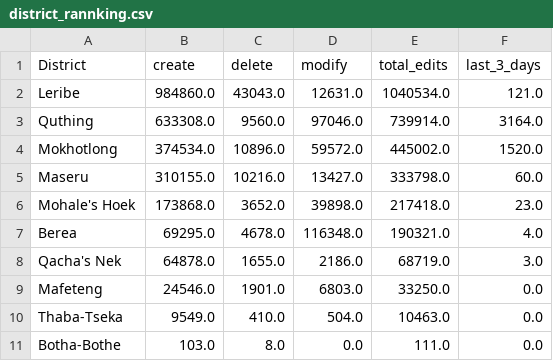
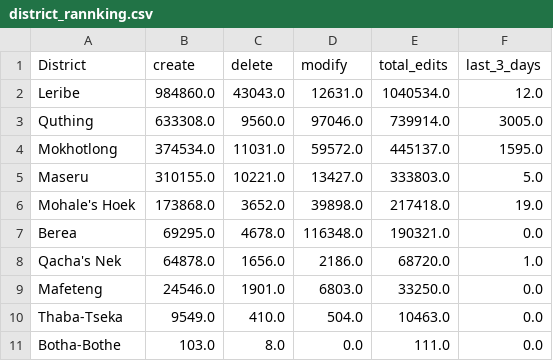
Before and after one commit to rustyb/osm-meta-util, a CSV file: csv/district_rannking.csv, drawn as a sheet.

```diff
--- a/csv/district_rannking.csv
+++ b/csv/district_rannking.csv
@@ -1,9 +1,9 @@
 District,create,delete,modify,total_edits,last_3_days
-Leribe,984860.0,43043.0,12631.0,1040534.0,121.0
-Quthing,633308.0,9560.0,97046.0,739914.0,3164.0
-Mokhotlong,374534.0,10896.0,59572.0,445002.0,1520.0
-Maseru,310155.0,10216.0,13427.0,333798.0,60.0
-Mohale's Hoek,173868.0,3652.0,39898.0,217418.0,23.0
-Berea,69295.0,4678.0,116348.0,190321.0,4.0
-Qacha's Nek,64878.0,1655.0,2186.0,68719.0,3.0
+Leribe,984860.0,43043.0,12631.0,1040534.0,12.0
+Quthing,633308.0,9560.0,97046.0,739914.0,3005.0
+Mokhotlong,374534.0,11031.0,59572.0,445137.0,1595.0
+Maseru,310155.0,10221.0,13427.0,333803.0,5.0
+Mohale's Hoek,173868.0,3652.0,39898.0,217418.0,19.0
+Berea,69295.0,4678.0,116348.0,190321.0,0.0
+Qacha's Nek,64878.0,1656.0,2186.0,68720.0,1.0
 Mafeteng,24546.0,1901.0,6803.0,33250.0,0.0
```
Also changed, not shown: app_total_edits_by_type.csv, montly_app_tracking.csv, 2 other files.
